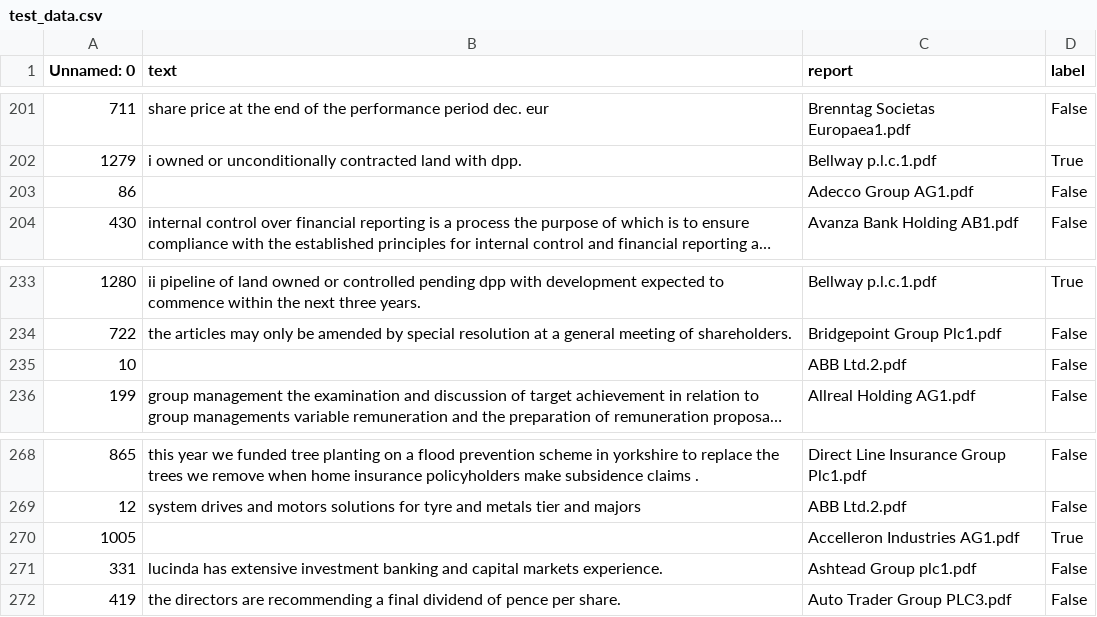
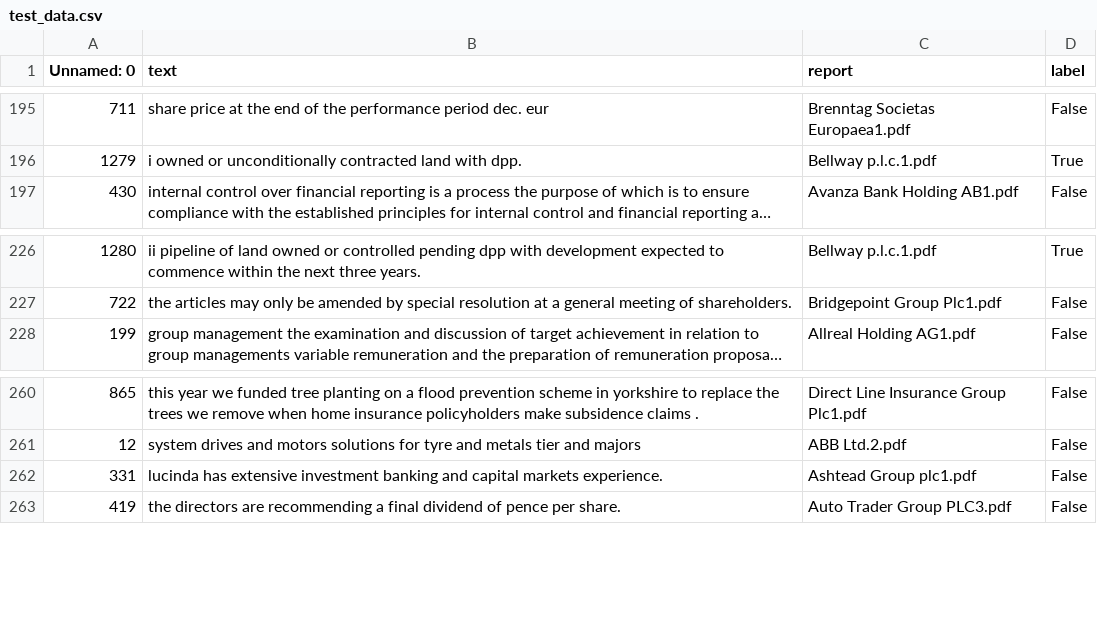
Before and after one commit to hendrikweichel/nace_report_topic_analysis, a CSV file: data/training_data/company_description_2/test_data.csv, drawn as a sheet; only a part is shown, gaps mark what is left out; long unchanged cells end in …; the diff covers the shown part only; the diff names each change by its address in the sheet, - before the commit and + after, or states it on an @@ line.

```diff
--- a/data/training_data/company_description_2/test_data.csv
+++ b/data/training_data/company_description_2/test_data.csv
-row 203: 86 |  | Adecco Group AG1.pdf | False
-row 235: 10 |  | ABB Ltd.2.pdf | False
-row 270: 1005 |  | Accelleron Industries AG1.pdf | True
```
Also changed, not shown: 6 removed rows elsewhere in this file, data/training_data/company_description_2/train_data.csv, data/training_data/company_description_2/val_data.csv.
